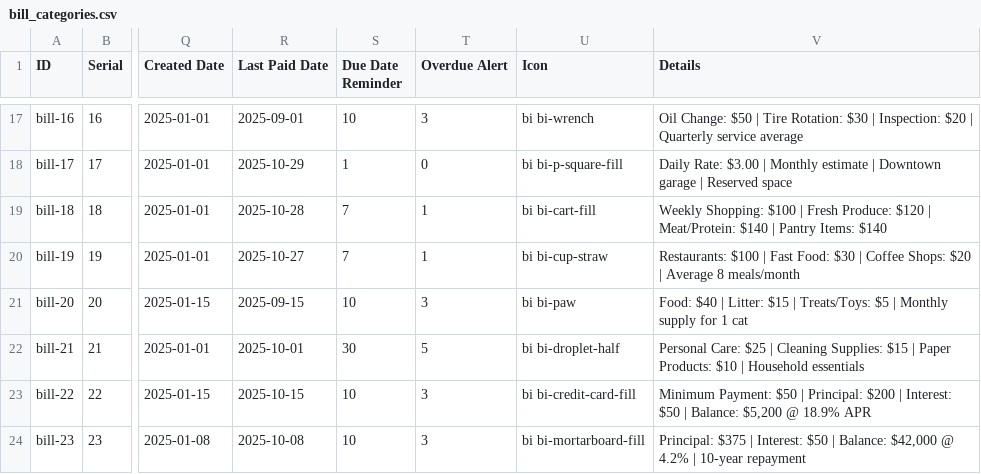
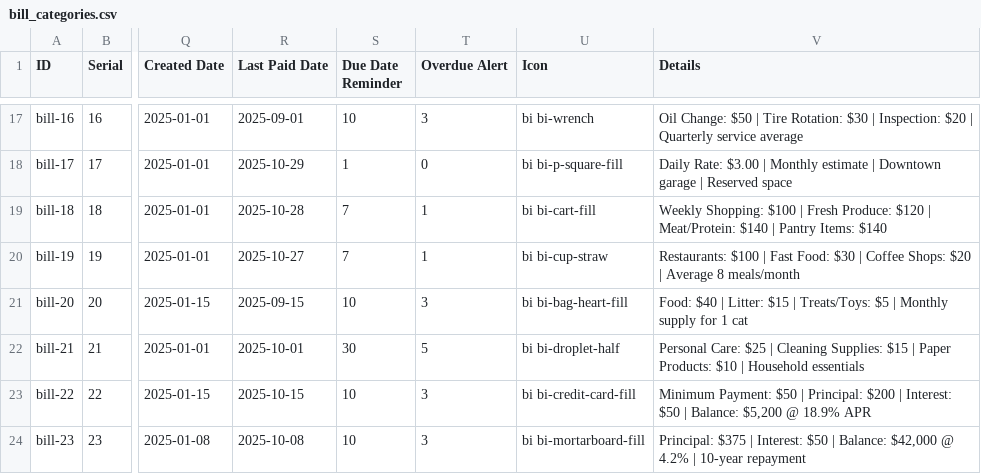
Before and after one commit to femithetechguy/kasakolawole, a CSV file: assets/csv/bill_categories.csv, drawn as a sheet; only a part is shown, gaps mark what is left out; the diff names each change by its address in the sheet, - before the commit and + after, or states it on an @@ line.

Commit message:
updated font awesome to bootstrap icon

```diff
--- a/assets/csv/bill_categories.csv
+++ b/assets/csv/bill_categories.csv
-U21 (Icon): bi bi-paw
+U21 (Icon): bi bi-bag-heart-fill
```
Also changed, not shown: 15 other files.
